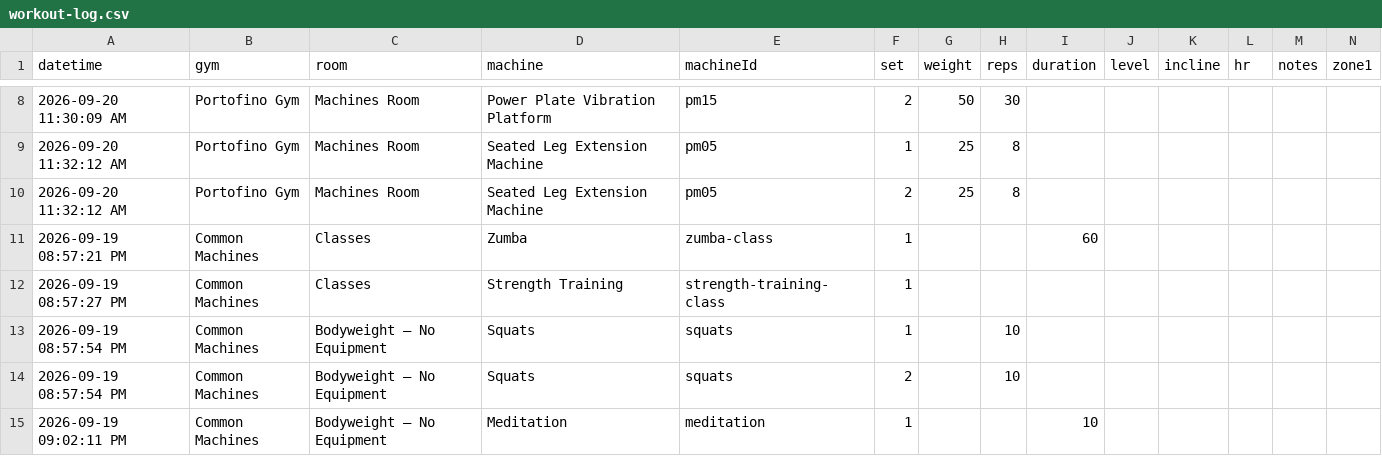
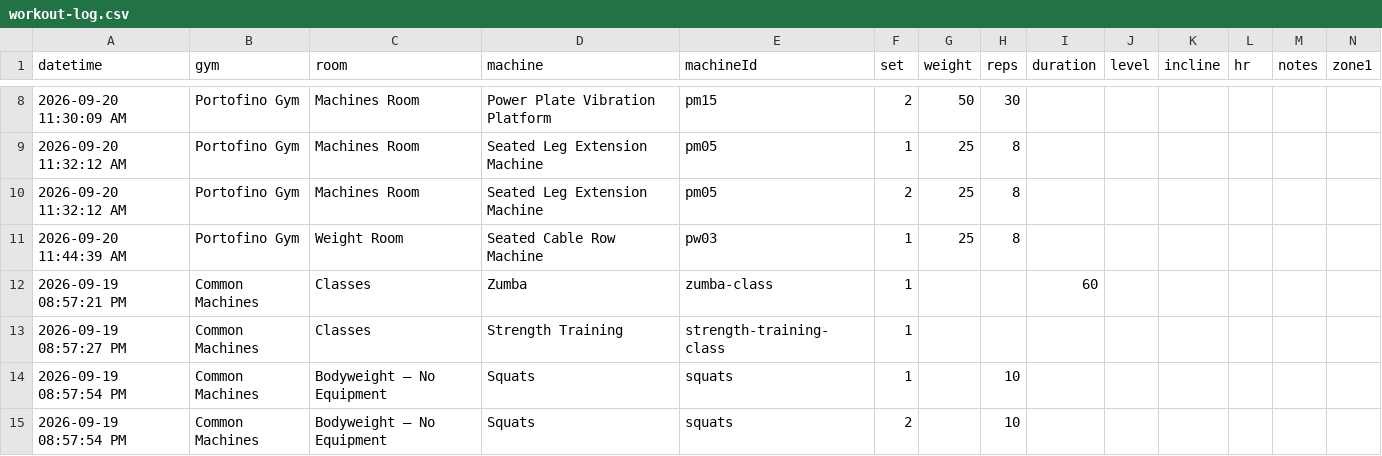
Before and after one commit to lizchro/logtrim, a CSV file: workout-log.csv, drawn as a sheet; only a part is shown, gaps mark what is left out; the shorter side is filled out with more unchanged rows; rows hold the shown columns only; the diff names each change by its address in the sheet, - before the commit and + after, or states it on an @@ line.

Commit message:
Update workout log CSV

```diff
--- a/workout-log.csv
+++ b/workout-log.csv
+row 11: 2026-09-20 11:44:39 AM | Portofino Gym | Weight Room | Seated Cable Row Machine | pw03 | 1 | 25 | 8
```
